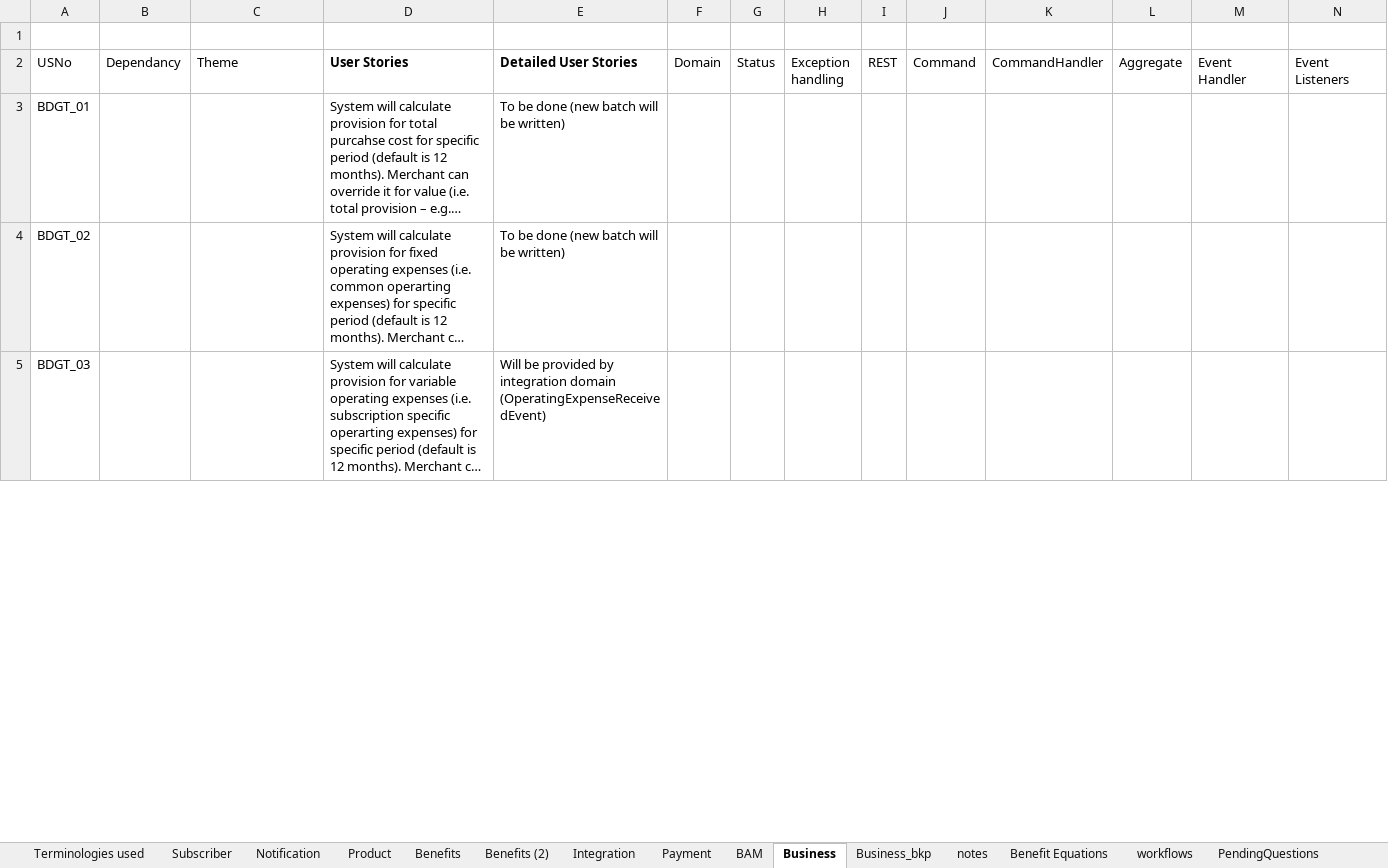
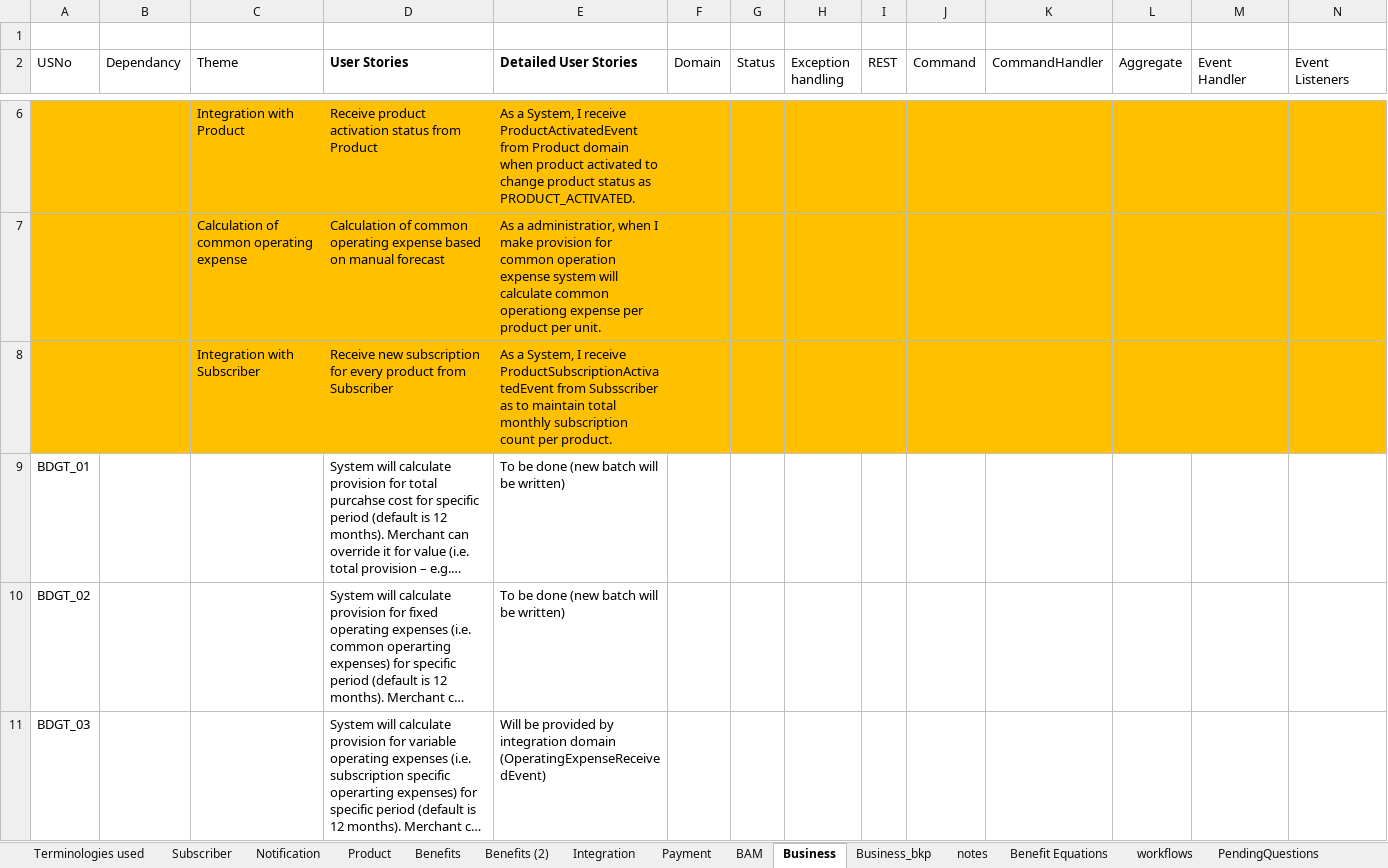
Before and after one commit to soukhyak26/MegaProject, an Excel workbook: documentation/requirements/SubscriptionRequirements_v0.004.xlsx, sheet Business, drawn as a sheet; only a part is shown, gaps mark what is left out; long unchanged cells end in …; values as stored, in another font and other column widths than the file's, no borders; the diff covers the shown part only; the diff names each change by its address in the sheet, - before the commit and + after, or states it on an @@ line.

Commit message:
Modified requirement for subscriber and business domains.

```diff
--- a/documentation/requirements/SubscriptionRequirements_v0.004.xlsx (sheet Business)
+++ b/documentation/requirements/SubscriptionRequirements_v0.004.xlsx (sheet Business)
+row 6:  |  | Integration with Product | Receive product activation status from Product | As a System, I receive ProductActivatedEvent from Product domain when product activated to change product status as PRODUCT_ACTIVATED.
+row 7:  |  | Calculation of common operating expense | Calculation of common operating expense based on manual forecast | As a administratior, when I make provision for common operation expense system will calculate common operationg expense per product per unit.
+row 8:  |  | Integration with Subscriber | Receive new subscription for every product from Subscriber | As a System, I receive ProductSubscriptionActivatedEvent from Subsscriber as to maintain total monthly subscription count per product.
```
Also changed, not shown: 3 added rows elsewhere in this sheet, sheet Subscriber, sheet workflows.
